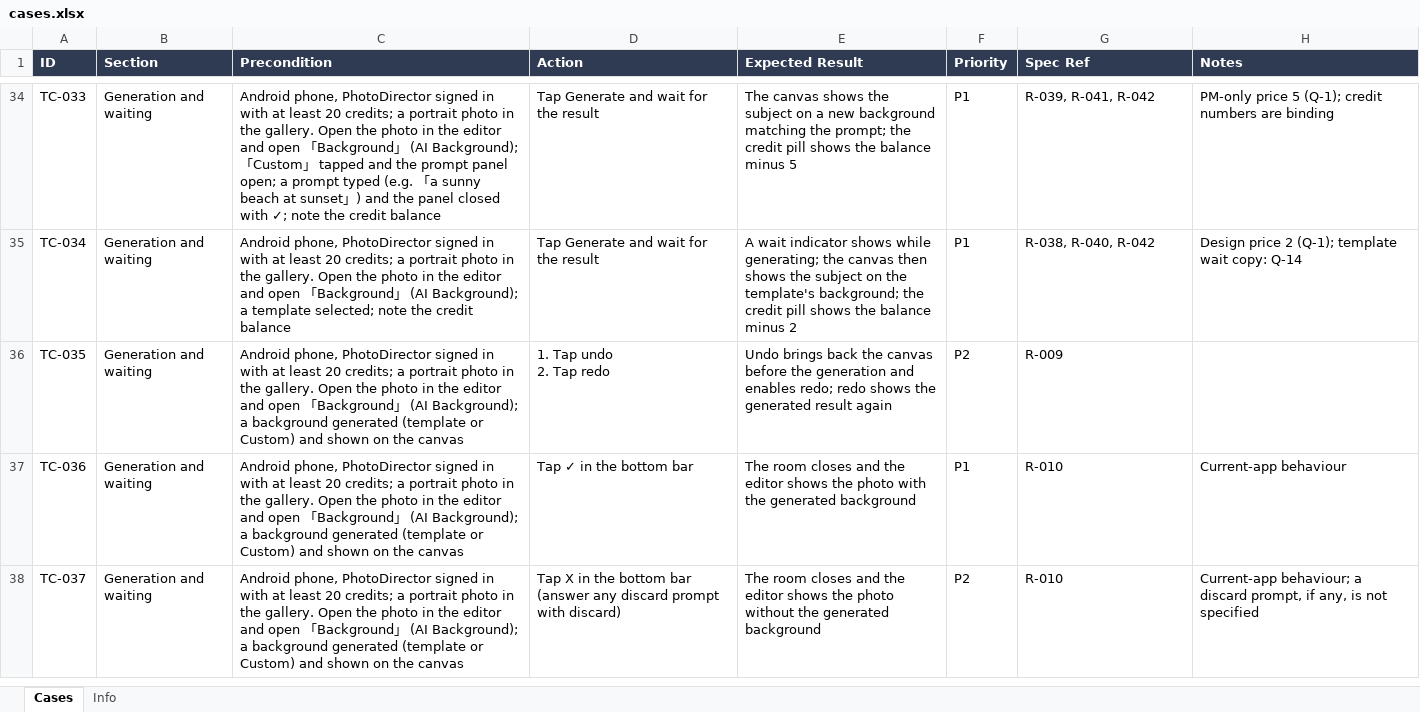
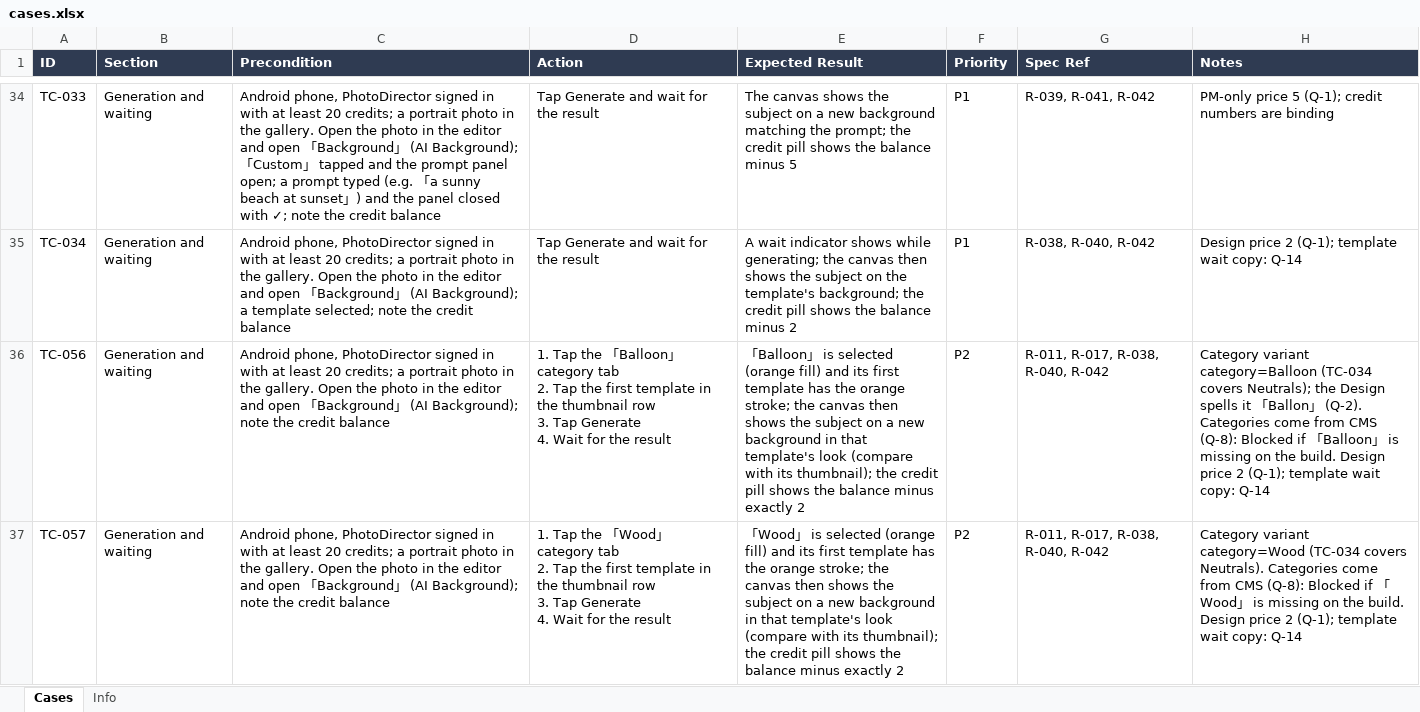
Before and after one commit to WillyWu-cl/spec-casebook, an Excel workbook: library/phd/ai-background/android/cases.xlsx, sheet Cases, drawn as a sheet; only a part is shown, gaps mark what is left out; the shorter side is filled out with more unchanged rows; values as stored, in another font and other column widths than the file's, no borders; ↵ is a line break in a cell; the diff covers the shown part only; the diff names each change by its address in the sheet, - before the commit and + after, or states it on an @@ line.

```diff
--- a/library/phd/ai-background/android/cases.xlsx (sheet Cases)
+++ b/library/phd/ai-background/android/cases.xlsx (sheet Cases)
+row 36: TC-056 | Generation and waiting | Android phone, PhotoDirector signed in with at least 20 credits; a portrait photo in the gallery. Open the photo in the editor and open 「Background」 (AI Background); note the credit balance | 1. Tap the 「Balloon」 category tab ↵ 2. Tap the first template in the thumbnail row ↵ 3. Tap Generate ↵ 4. Wait for the result | 「Balloon」 is selected (orange fill) and its first template has the orange stroke; the canvas then shows the subject on a new background in that template's look (compare with its thumbnail); the credit pill shows the balance minus exactly 2 | P2 | R-011, R-017, R-038, R-040, R-042 | Category variant category=Balloon (TC-034 covers Neutrals); the Design spells it 「Ballon」 (Q-2). Categories come from CMS (Q-8): Blocked if 「Balloon」 is missing on the build. Design price 2 (Q-1); template wait copy: Q-14
+row 37: TC-057 | Generation and waiting | Android phone, PhotoDirector signed in with at least 20 credits; a portrait photo in the gallery. Open the photo in the editor and open 「Background」 (AI Background); note the credit balance | 1. Tap the 「Wood」 category tab ↵ 2. Tap the first template in the thumbnail row ↵ 3. Tap Generate ↵ 4. Wait for the result | 「Wood」 is selected (orange fill) and its first template has the orange stroke; the canvas then shows the subject on a new background in that template's look (compare with its thumbnail); the credit pill shows the balance minus exactly 2 | P2 | R-011, R-017, R-038, R-040, R-042 | Category variant category=Wood (TC-034 covers Neutrals). Categories come from CMS (Q-8): Blocked if 「Wood」 is missing on the build. Design price 2 (Q-1); template wait copy: Q-14
```
Also changed, not shown: 2 added rows and 1 edited cell elsewhere in this sheet, sheet Info, library/phd/ai-background/ios/cases.xlsx, 53 other files.
